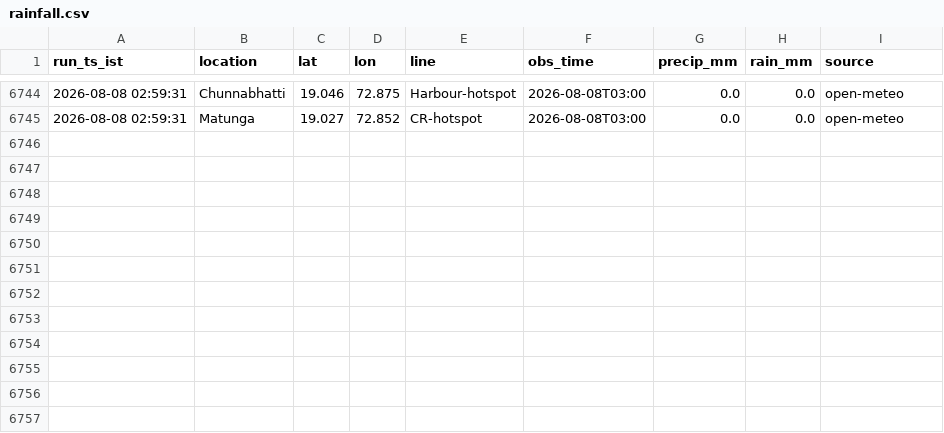
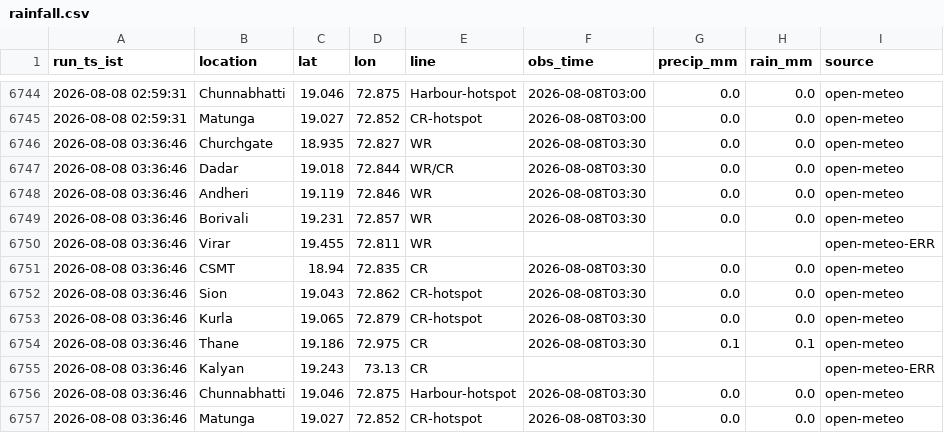
Before and after one commit to Tanjam73/Scraper, a CSV file: data/rainfall.csv, drawn as a sheet; only a part is shown, gaps mark what is left out; the diff names each change by its address in the sheet, - before the commit and + after, or states it on an @@ line.

```diff
--- a/data/rainfall.csv
+++ b/data/rainfall.csv
+row 6746: 2026-08-08 03:36:46 | Churchgate | 18.935 | 72.827 | WR | 2026-08-08T03:30 | 0.0 | 0.0 | open-meteo
+row 6747: 2026-08-08 03:36:46 | Dadar | 19.018 | 72.844 | WR/CR | 2026-08-08T03:30 | 0.0 | 0.0 | open-meteo
+row 6748: 2026-08-08 03:36:46 | Andheri | 19.119 | 72.846 | WR | 2026-08-08T03:30 | 0.0 | 0.0 | open-meteo
+row 6749: 2026-08-08 03:36:46 | Borivali | 19.231 | 72.857 | WR | 2026-08-08T03:30 | 0.0 | 0.0 | open-meteo
+row 6750: 2026-08-08 03:36:46 | Virar | 19.455 | 72.811 | WR |  |  |  | open-meteo-ERR
+row 6751: 2026-08-08 03:36:46 | CSMT | 18.94 | 72.835 | CR | 2026-08-08T03:30 | 0.0 | 0.0 | open-meteo
+row 6752: 2026-08-08 03:36:46 | Sion | 19.043 | 72.862 | CR-hotspot | 2026-08-08T03:30 | 0.0 | 0.0 | open-meteo
+row 6753: 2026-08-08 03:36:46 | Kurla | 19.065 | 72.879 | CR-hotspot | 2026-08-08T03:30 | 0.0 | 0.0 | open-meteo
+row 6754: 2026-08-08 03:36:46 | Thane | 19.186 | 72.975 | CR | 2026-08-08T03:30 | 0.1 | 0.1 | open-meteo
+row 6755: 2026-08-08 03:36:46 | Kalyan | 19.243 | 73.13 | CR |  |  |  | open-meteo-ERR
+row 6756: 2026-08-08 03:36:46 | Chunnabhatti | 19.046 | 72.875 | Harbour-hotspot | 2026-08-08T03:30 | 0.0 | 0.0 | open-meteo
+row 6757: 2026-08-08 03:36:46 | Matunga | 19.027 | 72.852 | CR-hotspot | 2026-08-08T03:30 | 0.0 | 0.0 | open-meteo
```
